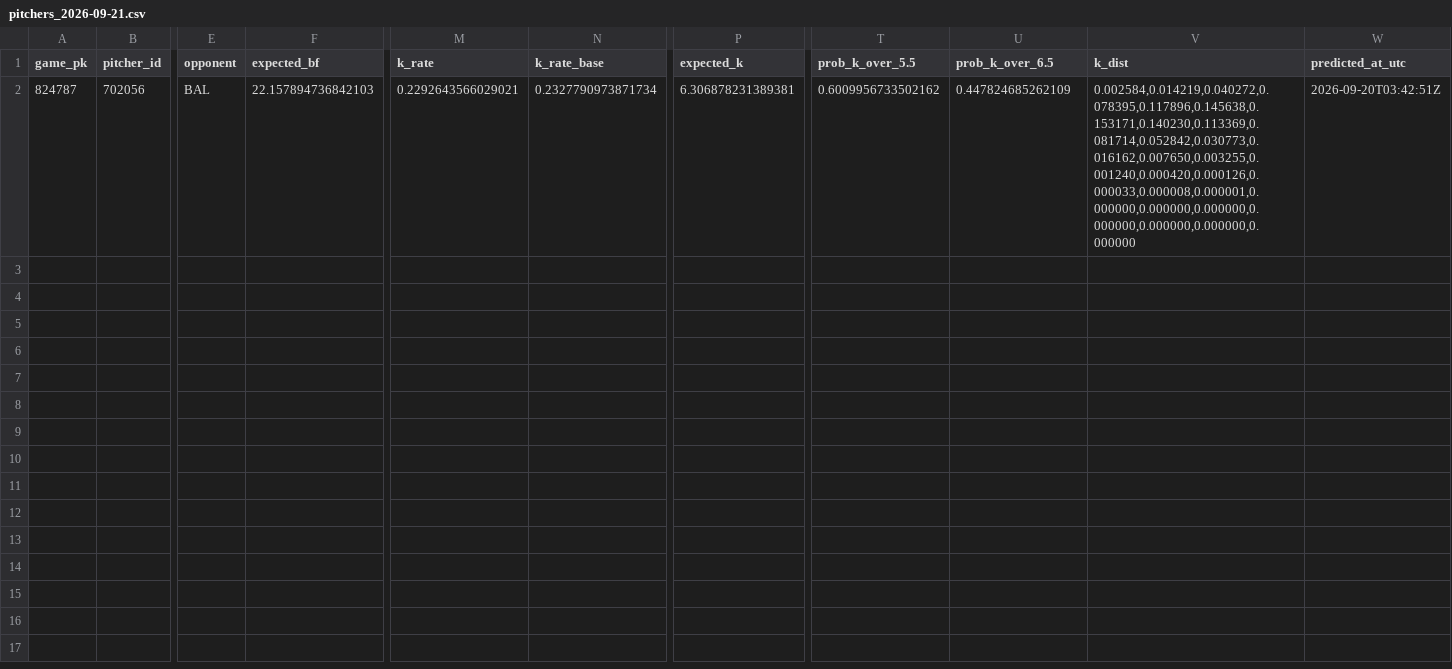
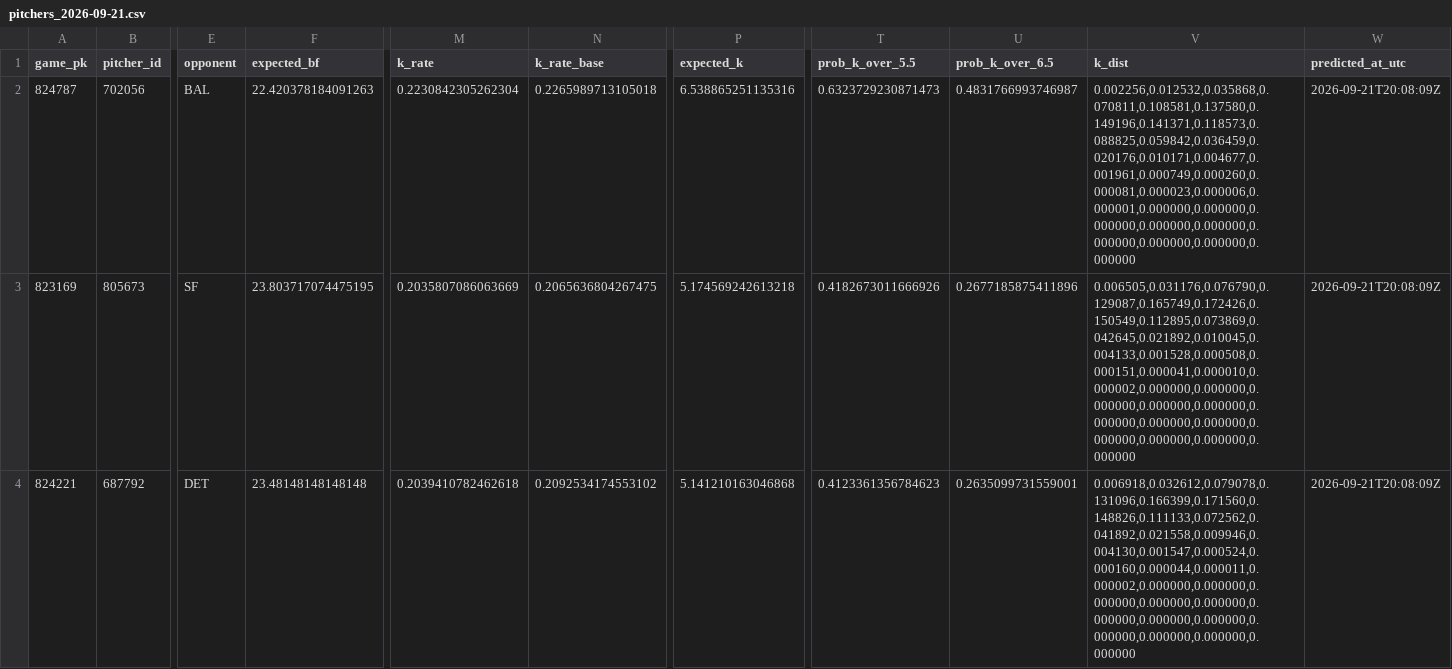
Before and after one commit to titan-trials/Base, a CSV file: cache/pitchers_2026-09-21.csv, drawn as a sheet; only a part is shown, gaps mark what is left out; rows hold the shown columns only; the diff covers the shown part only; the diff names each change by its address in the sheet, - before the commit and + after, or states it on an @@ line.

```diff
--- a/cache/pitchers_2026-09-21.csv
+++ b/cache/pitchers_2026-09-21.csv
-F2 (expected_bf): 22.157894736842103
+F2 (expected_bf): 22.420378184091263
-M2 (k_rate): 0.2292643566029021
+M2 (k_rate): 0.2230842305262304
-N2 (k_rate_base): 0.2327790973871734
+N2 (k_rate_base): 0.2265989713105018
-P2 (expected_k): 6.306878231389381
+P2 (expected_k): 6.538865251135316
-T2 (prob_k_over_5.5): 0.6009956733502162
+T2 (prob_k_over_5.5): 0.6323729230871473
-U2 (prob_k_over_6.5): 0.447824685262109
+U2 (prob_k_over_6.5): 0.4831766993746987
-V2 (k_dist): 0.002584,0.014219,0.040272,0.078395,0.117896,0.145638,0.153171,0.140230,0.113369,0.081714,0.052842,0.030773,0.016162,0.007650,0.003255,0.001240,0.000420,0.000126,0.000033,0.000008,0.000001,0.000000,0.000000,0.000000,0.000000,0.000000,0.000000,0.000000
+V2 (k_dist): 0.002256,0.012532,0.035868,0.070811,0.108581,0.137580,0.149196,0.141371,0.118573,0.088825,0.059842,0.036459,0.020176,0.010171,0.004677,0.001961,0.000749,0.000260,0.000081,0.000023,0.000006,0.000001,0.000000,0.000000,0.000000,0.000000,0.000000,0.000000,0.000000,0.000000,0.000000
-W2 (predicted_at_utc): 2026-09-20T03:42:51Z
+W2 (predicted_at_utc): 2026-09-21T20:08:09Z
+row 3: 823169 | 805673 | SF | 23.803717074475195 | 0.2035807086063669 | 0.2065636804267475 | 5.174569242613218 | 0.4182673011666926 | 0.2677185875411896 | 0.006505,0.031176,0.076790,0.129087,0.165749,0.172426,0.150549,0.112895,0.073869,0.042645,0.021892,0.010045,0.004133,0.001528,0.000508,0.000151,0.000041,0.000010,0.000002,0.000000,0.000000,0.000000,0.000000,0.000000,0.000000,0.000000,0.000000,0.000000,0.000000,0.000000,0.000000 | 2026-09-21T20:08:09Z
+row 4: 824221 | 687792 | DET | 23.48148148148148 | 0.2039410782462618 | 0.2092534174553102 | 5.141210163046868 | 0.4123361356784623 | 0.2635099731559001 | 0.006918,0.032612,0.079078,0.131096,0.166399,0.171560,0.148826,0.111133,0.072562,0.041892,0.021558,0.009946,0.004130,0.001547,0.000524,0.000160,0.000044,0.000011,0.000002,0.000000,0.000000,0.000000,0.000000,0.000000,0.000000,0.000000,0.000000,0.000000,0.000000,0.000000,0.000000 | 2026-09-21T20:08:09Z
```
Also changed, not shown: 3 added rows elsewhere in this file, cache/form_log.csv, cache/pitcher_form_2026-09-21.csv, 14 other files.
